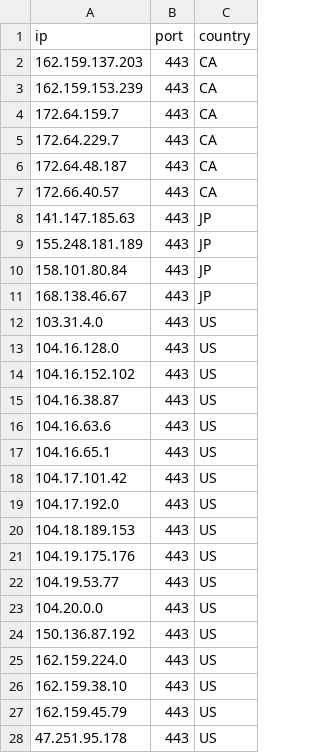
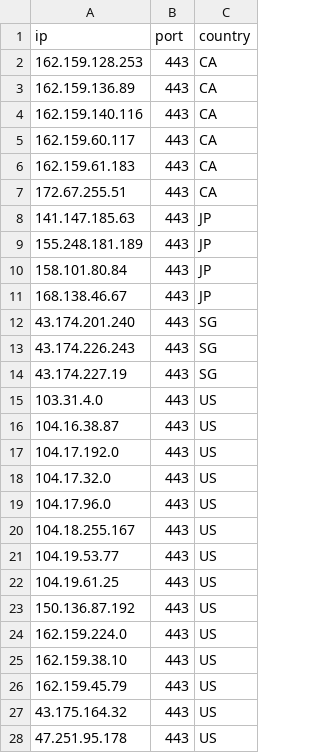
Before and after one commit to kexoub/CloudflareSpeedTest_txt, a CSV file: ip-ua.csv, drawn as a sheet.

```diff
--- a/ip-ua.csv
+++ b/ip-ua.csv
@@ -1,8 +1,8 @@
 ip,port,country
-162.159.137.203,443,CA
-162.159.153.239,443,CA
-172.64.159.7,443,CA
-172.64.229.7,443,CA
-172.64.48.187,443,CA
-172.66.40.57,443,CA
+162.159.128.253,443,CA
+162.159.136.89,443,CA
+162.159.140.116,443,CA
+162.159.60.117,443,CA
+162.159.61.183,443,CA
+172.67.255.51,443,CA
 141.147.185.63,443,JP
@@ -11,14 +11,13 @@ ip,port,country
 168.138.46.67,443,JP
+43.174.201.240,443,SG
+43.174.226.243,443,SG
+43.174.227.19,443,SG
 103.31.4.0,443,US
-104.16.128.0,443,US
-104.16.152.102,443,US
 104.16.38.87,443,US
-104.16.63.6,443,US
-104.16.65.1,443,US
-104.17.101.42,443,US
 104.17.192.0,443,US
-104.18.189.153,443,US
-104.19.175.176,443,US
+104.17.32.0,443,US
+104.17.96.0,443,US
+104.18.255.167,443,US
 104.19.53.77,443,US
-104.20.0.0,443,US
+104.19.61.25,443,US
 150.136.87.192,443,US
@@ -27,2 +26,3 @@ ip,port,country
 162.159.45.79,443,US
+43.175.164.32,443,US
 47.251.95.178,443,US
```
Also changed, not shown: 2 other files.
